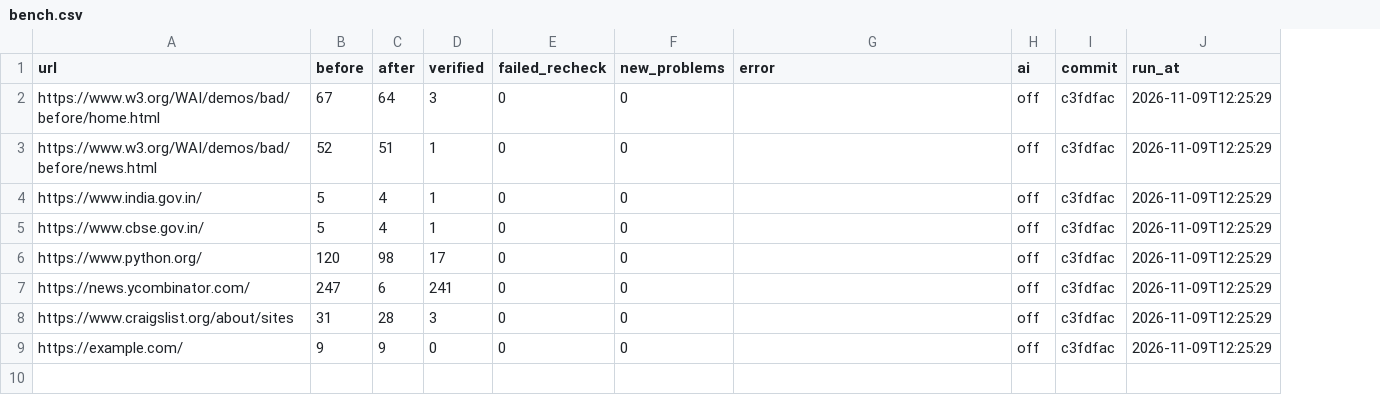
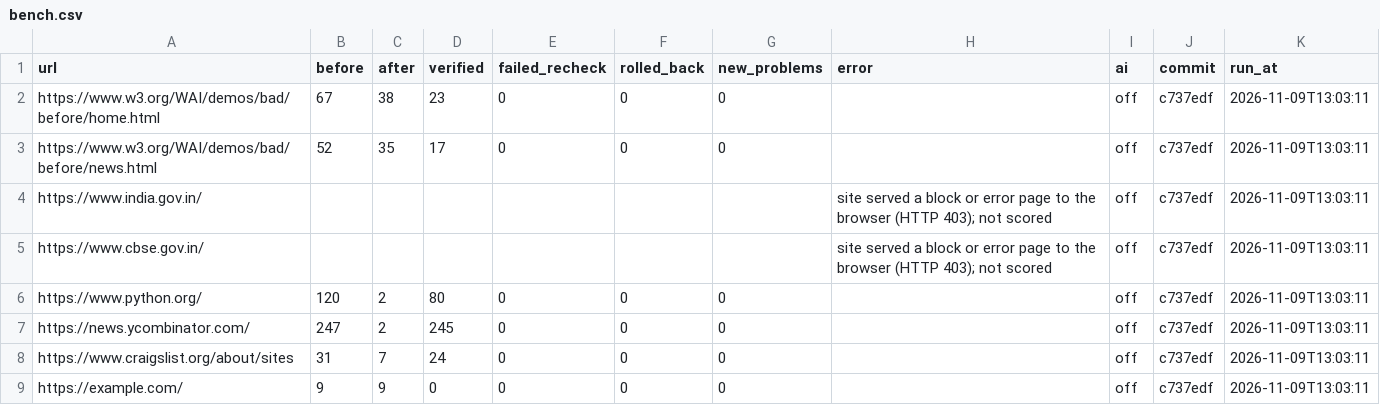
Before and after one commit to thegoodengineers/ctrl-a11y, a CSV file: results/bench.csv, drawn as a sheet; addresses are those after the commit; the diff names each change by its address in the sheet, - before the commit and + after, or states it on an @@ line.

Commit message:
feat: 8 more proven fixers, automatic rollback of any fix that adds a problem, block-page detection; 526 to 93 on 6 real pages (#5)

```diff
--- a/results/bench.csv
+++ b/results/bench.csv
+column F (rolled_back), rows 2-9: 0 | 0 |  |  | 0 | 0 | 0 | 0
-C2 (after): 64
+C2 (after): 38
-D2 (verified): 3
+D2 (verified): 23
-J2:J9 (commit): c3fdfac
+J2:J9 (commit): c737edf
-K2:K9 (run_at): 2026-11-09T12:25:29
+K2:K9 (run_at): 2026-11-09T13:03:11
-C3 (after): 51
+C3 (after): 35
-D3 (verified): 1
+D3 (verified): 17
-B4:B5 (before): 5
+B4:B5 (before): (empty)
-C4:C5 (after): 4
+C4:C5 (after): (empty)
-D4:D5 (verified): 1
+D4:D5 (verified): (empty)
-E4:E5 (failed_recheck): 0
+E4:E5 (failed_recheck): (empty)
-G4:G5 (new_problems): 0
+G4:G5 (new_problems): (empty)
-H4:H5 (error): (empty)
+H4:H5 (error): site served a block or error page to the browser (HTTP 403); not scored
-C6 (after): 98
+C6 (after): 2
-D6 (verified): 17
+D6 (verified): 80
-C7 (after): 6
+C7 (after): 2
-D7 (verified): 241
+D7 (verified): 245
-C8 (after): 28
+C8 (after): 7
-D8 (verified): 3
+D8 (verified): 24
```
Also changed, not shown: 7 other files.
